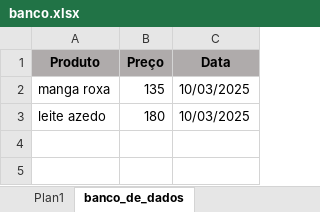
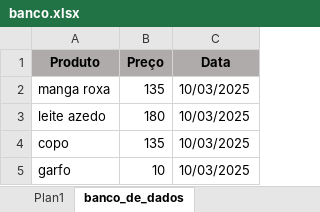
Before and after one commit to Devluisgsouza/Software_Vendas, an Excel workbook: main/banco_de_dados/banco.xlsx, sheet banco_de_dados, drawn as a sheet; values as stored, in another font and other column widths than the file's, no borders; the diff names each change by its address in the sheet, - before the commit and + after, or states it on an @@ line.

```diff
--- a/main/banco_de_dados/banco.xlsx (sheet banco_de_dados)
+++ b/main/banco_de_dados/banco.xlsx (sheet banco_de_dados)
+row 4: copo | 135 | 10/03/2025
+row 5: garfo | 10 | 10/03/2025
```
Also changed, not shown: 7 other files.
